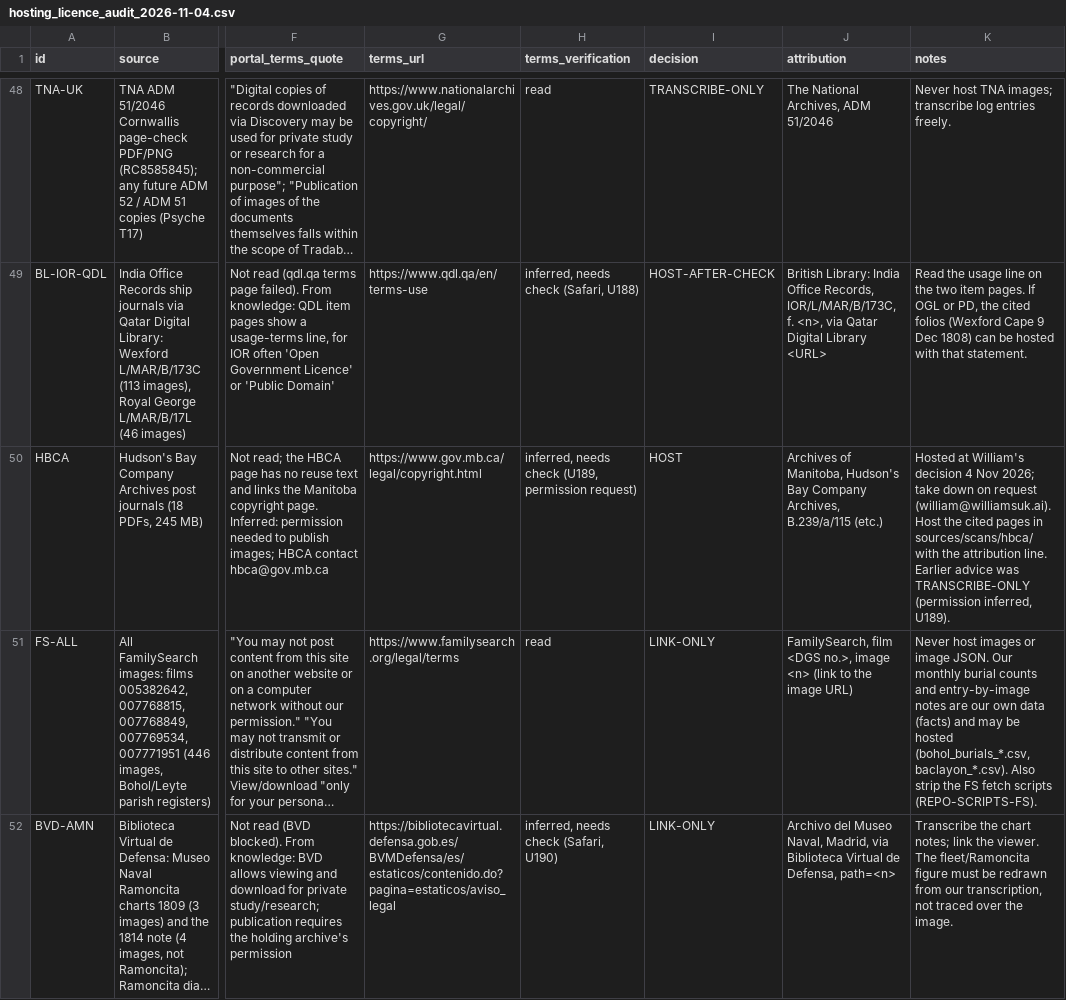
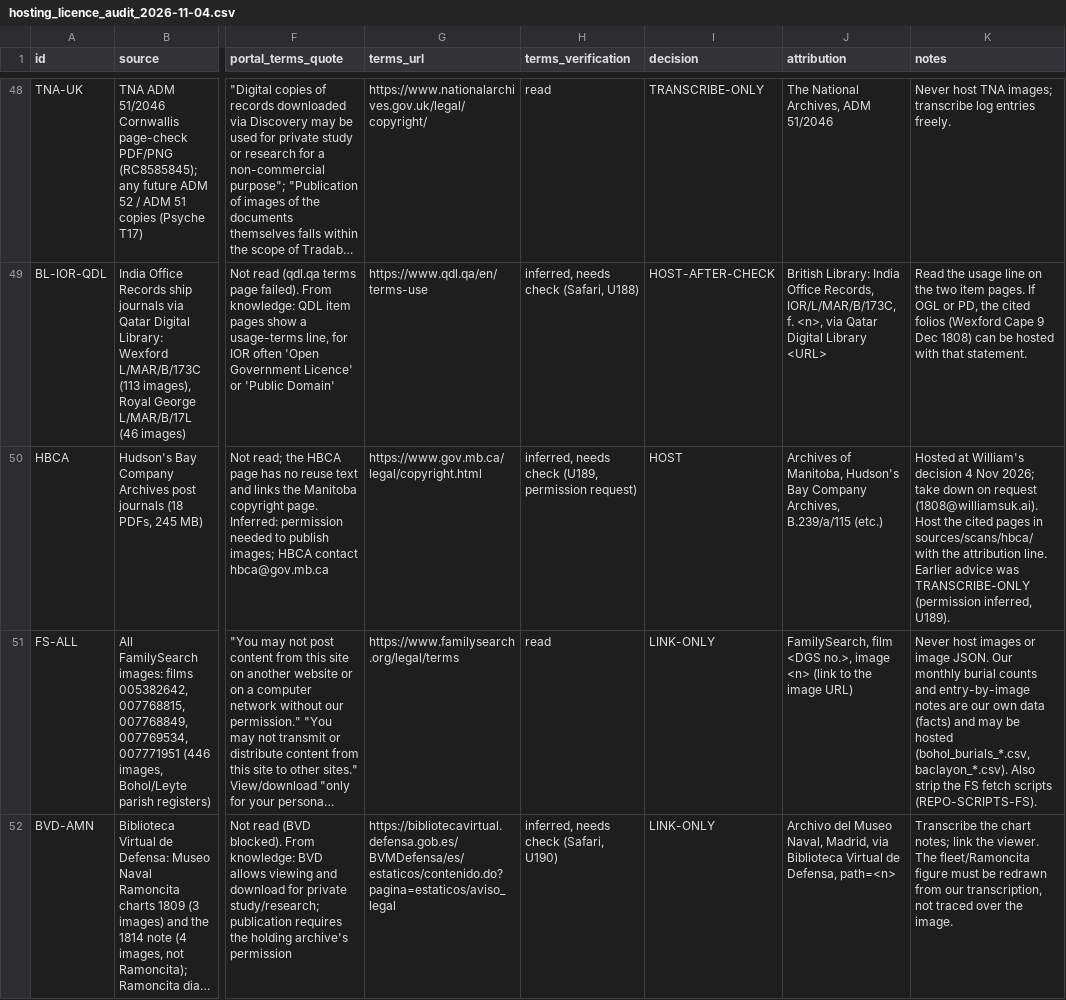
Before and after one commit to WilliamJohnSuk/1808-eruption-search, a CSV file: data/hosting_licence_audit_2026-11-04.csv, drawn as a sheet; only a part is shown, gaps mark what is left out; long unchanged cells end in …; the diff names each change by its address in the sheet, - before the commit and + after, or states it on an @@ line.

```diff
--- a/data/hosting_licence_audit_2026-11-04.csv
+++ b/data/hosting_licence_audit_2026-11-04.csv
-K50 (notes): …on request (william@williamsuk.ai). Host the…
+K50 (notes): …on request (1808@williamsuk.ai). Host the…
```
Also changed, not shown: 10 other files.
